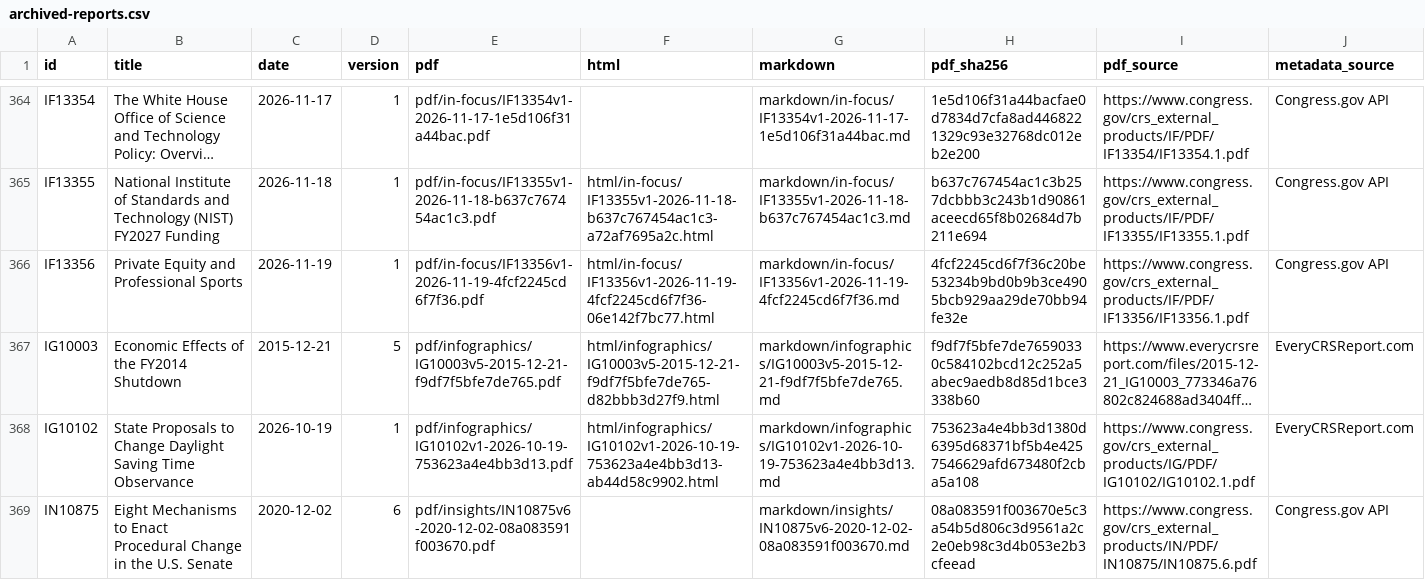
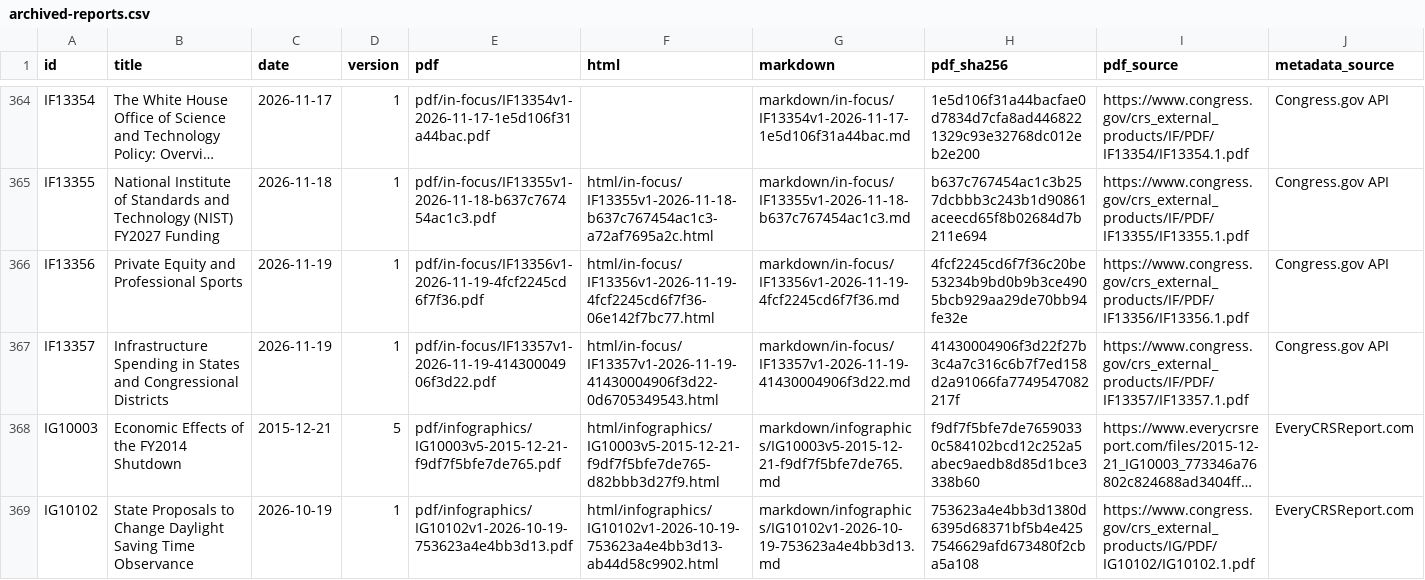
Before and after one commit to krischen-77/crs-reports, a CSV file: data/archived-reports.csv, drawn as a sheet; only a part is shown, gaps mark what is left out; the shorter side is filled out with more unchanged rows; long unchanged cells end in …; the diff covers the shown part only; the diff names each change by its address in the sheet, - before the commit and + after, or states it on an @@ line.

```diff
--- a/data/archived-reports.csv
+++ b/data/archived-reports.csv
+row 367: IF13357 | Infrastructure Spending in States and Congressional Districts | 2026-11-19 | 1 | pdf/in-focus/IF13357v1-2026-11-19-41430004906f3d22.pdf | html/in-focus/IF13357v1-2026-11-19-41430004906f3d22-0d6705349543.html | markdown/in-focus/IF13357v1-2026-11-19-41430004906f3d22.md | 41430004906f3d22f27b3c4a7c316c6b7f7ed158d2a91066fa7749547082217f | https://www.congress.gov/crs_external_products/IF/PDF/IF13357/IF13357.1.pdf | Congress.gov API
```
Also changed, not shown: 2 added rows elsewhere in this file, 20 other files.
